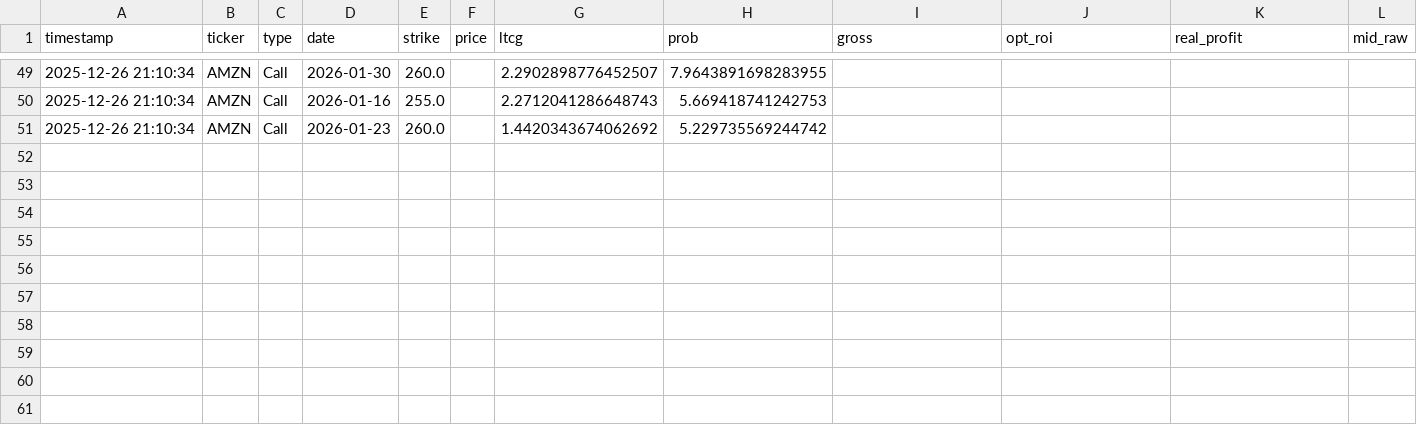
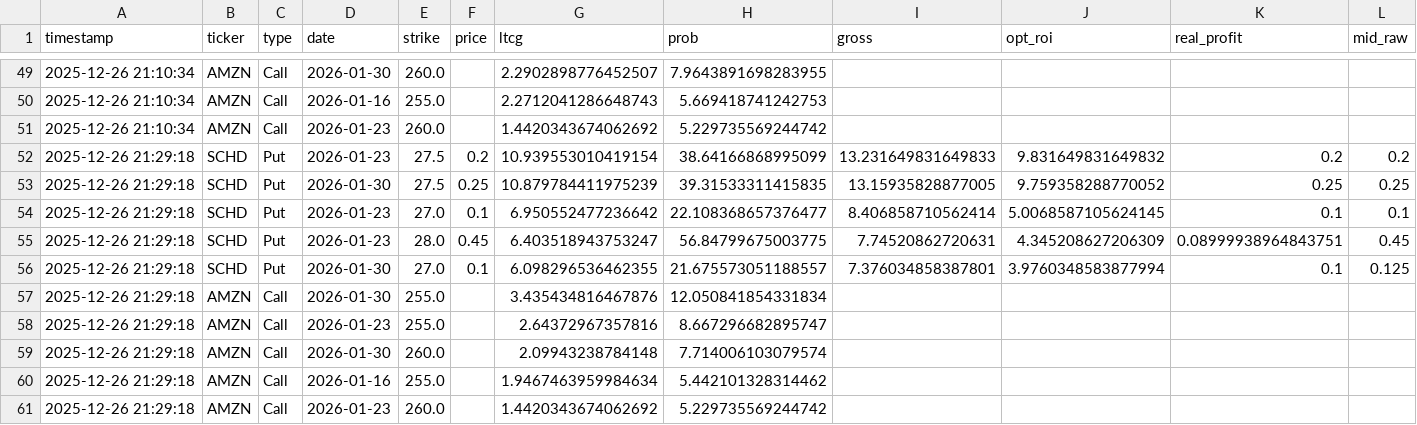
Before and after one commit to keeprain/option-auto-scanner, a CSV file: option_history.csv, drawn as a sheet; only a part is shown, gaps mark what is left out; rows hold the shown columns only; the diff names each change by its address in the sheet, - before the commit and + after, or states it on an @@ line.

```diff
--- a/option_history.csv
+++ b/option_history.csv
+row 52: 2025-12-26 21:29:18 | SCHD | Put | 2026-01-23 | 27.5 | 0.2 | 10.939553010419154 | 38.64166868995099 | 13.231649831649833 | 9.831649831649832 | 0.2 | 0.2
+row 53: 2025-12-26 21:29:18 | SCHD | Put | 2026-01-30 | 27.5 | 0.25 | 10.879784411975239 | 39.31533311415835 | 13.15935828877005 | 9.759358288770052 | 0.25 | 0.25
+row 54: 2025-12-26 21:29:18 | SCHD | Put | 2026-01-23 | 27.0 | 0.1 | 6.950552477236642 | 22.108368657376477 | 8.406858710562414 | 5.0068587105624145 | 0.1 | 0.1
+row 55: 2025-12-26 21:29:18 | SCHD | Put | 2026-01-23 | 28.0 | 0.45 | 6.403518943753247 | 56.84799675003775 | 7.74520862720631 | 4.345208627206309 | 0.08999938964843751 | 0.45
+row 56: 2025-12-26 21:29:18 | SCHD | Put | 2026-01-30 | 27.0 | 0.1 | 6.098296536462355 | 21.675573051188557 | 7.376034858387801 | 3.9760348583877994 | 0.1 | 0.125
+row 57: 2025-12-26 21:29:18 | AMZN | Call | 2026-01-30 | 255.0 |  | 3.435434816467876 | 12.050841854331834
+row 58: 2025-12-26 21:29:18 | AMZN | Call | 2026-01-23 | 255.0 |  | 2.64372967357816 | 8.667296682895747
+row 59: 2025-12-26 21:29:18 | AMZN | Call | 2026-01-30 | 260.0 |  | 2.09943238784148 | 7.714006103079574
+row 60: 2025-12-26 21:29:18 | AMZN | Call | 2026-01-16 | 255.0 |  | 1.9467463959984634 | 5.442101328314462
+row 61: 2025-12-26 21:29:18 | AMZN | Call | 2026-01-23 | 260.0 |  | 1.4420343674062692 | 5.229735569244742
```
